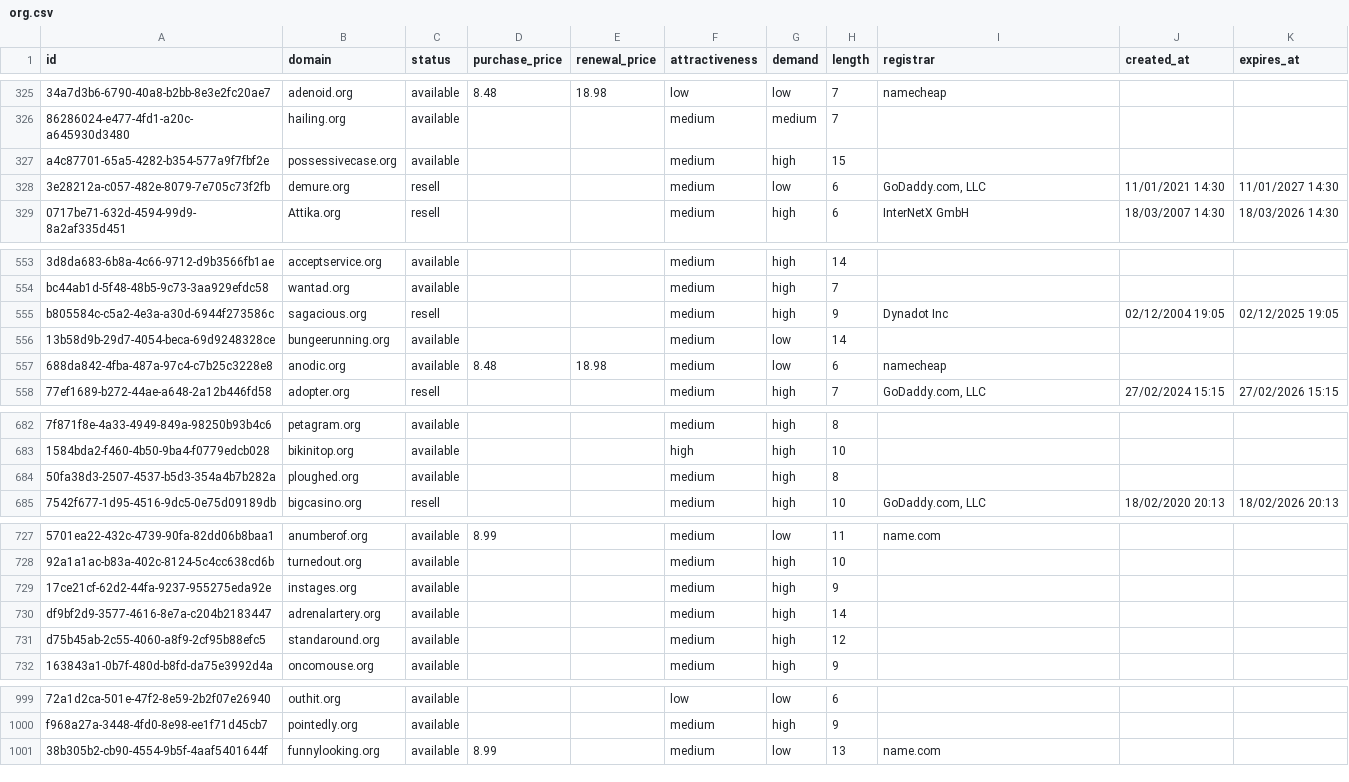
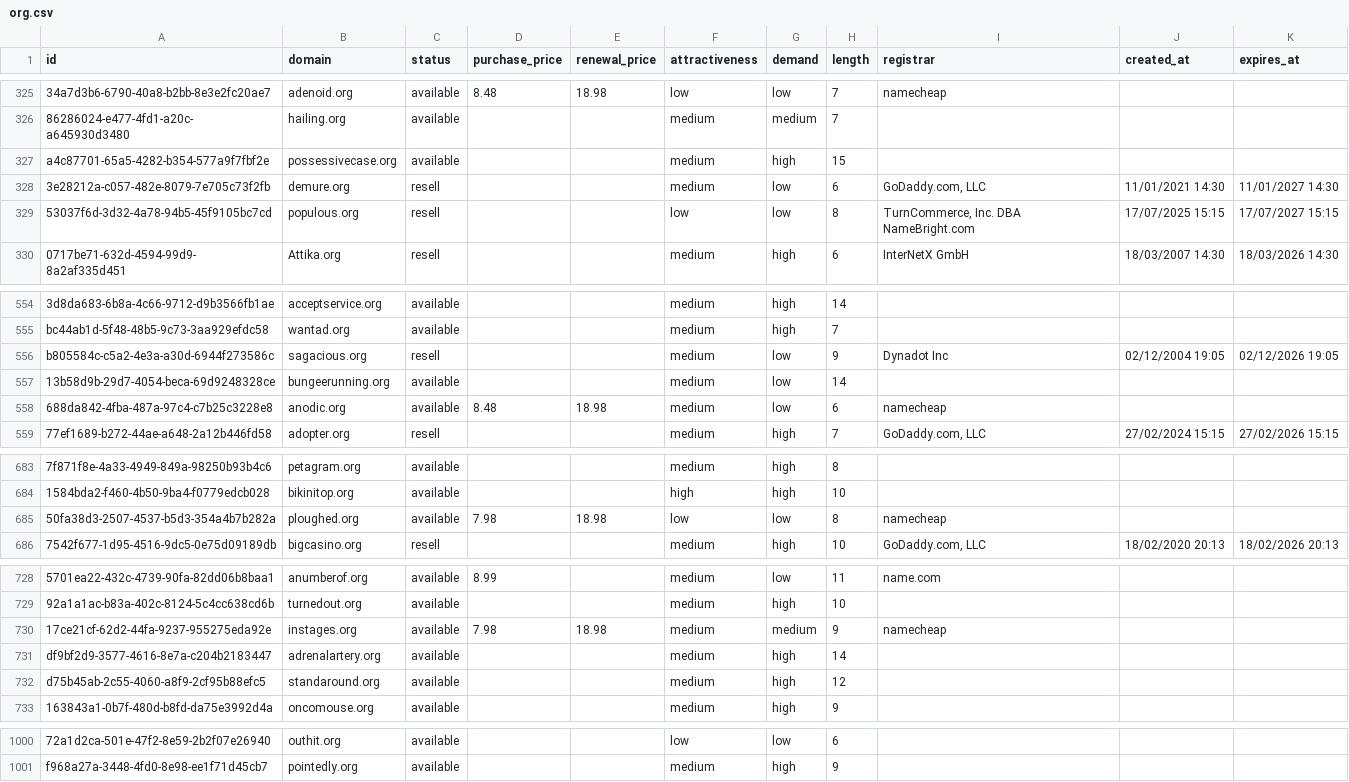
Before and after one commit to UniqueDomains/org-oneword-domains, a CSV file: org.csv, drawn as a sheet; only a part is shown, gaps mark what is left out; removed rows and columns are numbered as before the commit, all else as after; the diff names each change by its address in the sheet, - before the commit and + after, or states it on an @@ line.

Commit message:
Domains update

```diff
--- a/org.csv
+++ b/org.csv
+row 329: 53037f6d-3d32-4a78-94b5-45f9105bc7cd | populous.org | resell |  |  | low | low | 8 | TurnCommerce, Inc. DBA NameBright.com | 17/07/2025 15:15 | 17/07/2027 15:15
-G556 (demand): high
+G556 (demand): low
-K556 (expires_at): 02/12/2025 19:05
+K556 (expires_at): 02/12/2026 19:05
-D685 (purchase_price): (empty)
+D685 (purchase_price): 7.98
-E685 (renewal_price): (empty)
+E685 (renewal_price): 18.98
-F685 (attractiveness): medium
+F685 (attractiveness): low
-G685 (demand): high
+G685 (demand): low
-I685 (registrar): (empty)
+I685 (registrar): namecheap
-D730 (purchase_price): (empty)
+D730 (purchase_price): 7.98
-E730 (renewal_price): (empty)
+E730 (renewal_price): 18.98
-G730 (demand): high
+G730 (demand): medium
-I730 (registrar): (empty)
+I730 (registrar): namecheap
-row 1001: 38b305b2-cb90-4554-9b5f-4aaf5401644f | funnylooking.org | available | 8.99 |  | medium | low | 13 | name.com
```
Also changed, not shown: 4 other files.
